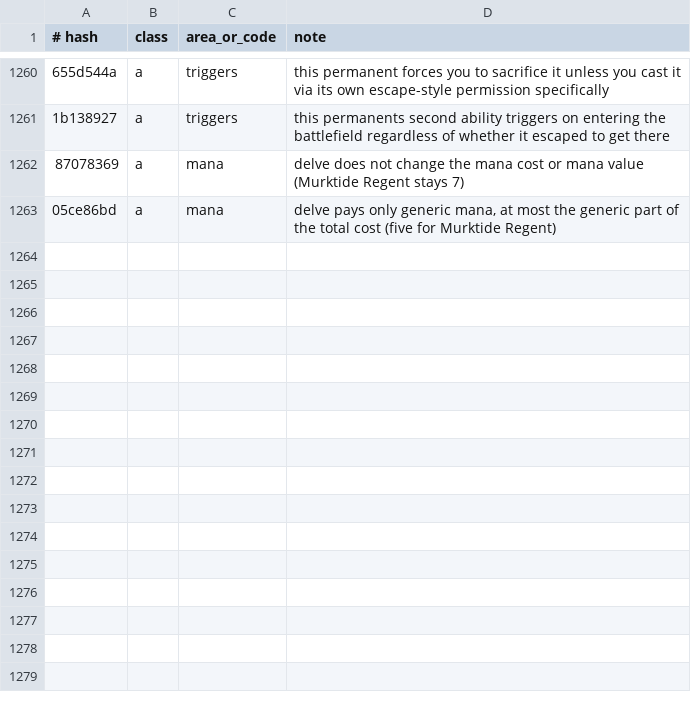
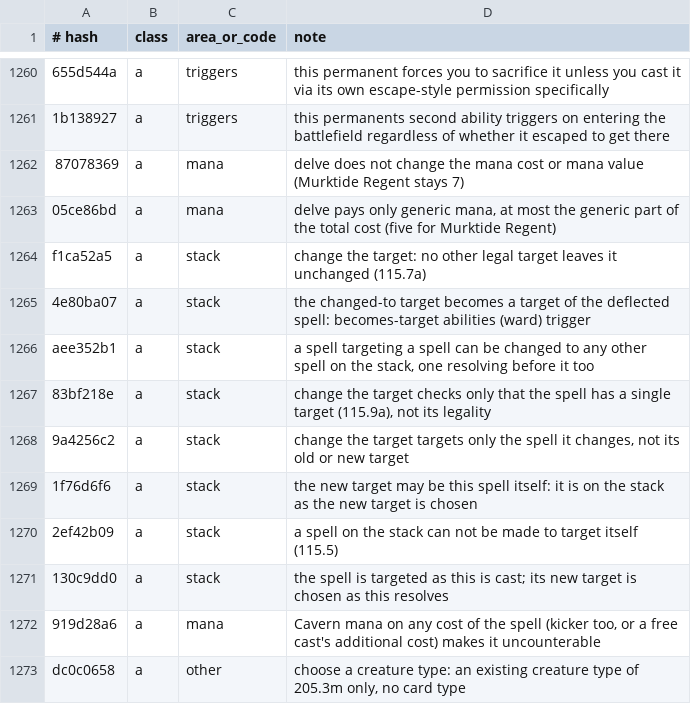
Before and after one commit to greggg230/mtg-zero, a TSV file: data/rulings/triage.tsv, drawn as a sheet; only a part is shown, gaps mark what is left out; the diff names each change by its address in the sheet, - before the commit and + after, or states it on an @@ line.

```diff
--- a/data/rulings/triage.tsv
+++ b/data/rulings/triage.tsv
+row 1264: f1ca52a5 | a | stack | change the target: no other legal target leaves it unchanged (115.7a)
+row 1265: 4e80ba07 | a | stack | the changed-to target becomes a target of the deflected spell: becomes-target abilities (ward) trigger
+row 1266: aee352b1 | a | stack | a spell targeting a spell can be changed to any other spell on the stack, one resolving before it too
+row 1267: 83bf218e | a | stack | change the target checks only that the spell has a single target (115.9a), not its legality
+row 1268: 9a4256c2 | a | stack | change the target targets only the spell it changes, not its old or new target
+row 1269: 1f76d6f6 | a | stack | the new target may be this spell itself: it is on the stack as the new target is chosen
+row 1270: 2ef42b09 | a | stack | a spell on the stack can not be made to target itself (115.5)
+row 1271: 130c9dd0 | a | stack | the spell is targeted as this is cast; its new target is chosen as this resolves
+row 1272: 919d28a6 | a | mana | Cavern mana on any cost of the spell (kicker too, or a free cast's additional cost) makes it uncounterable
+row 1273: dc0c0658 | a | other | choose a creature type: an existing creature type of 205.3m only, no card type
```
Also changed, not shown: 33 other files.
